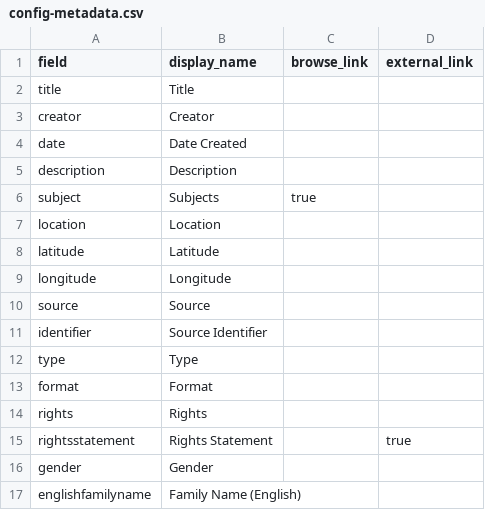
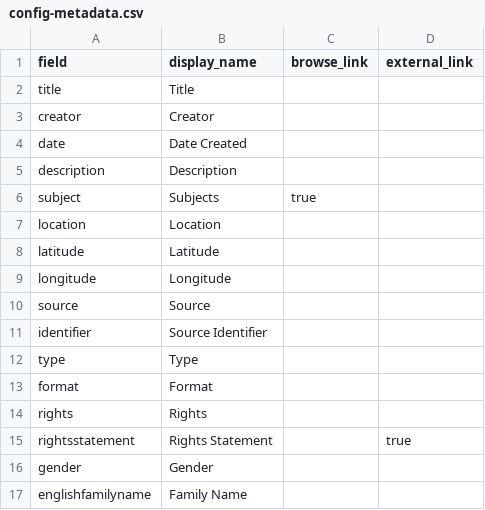
Before and after one commit to mrgamhong/mgc, a CSV file: _data/config-metadata.csv, drawn as a sheet.

Commit message:
Update config-metadata.csv

```diff
--- a/_data/config-metadata.csv
+++ b/_data/config-metadata.csv
@@ -16,2 +16,2 @@ rightsstatement,Rights Statement,,true
 gender,Gender,
-englishfamilyname,Family Name (English),
+englishfamilyname,Family Name,
```
